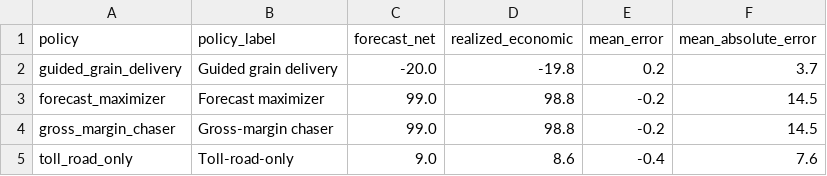
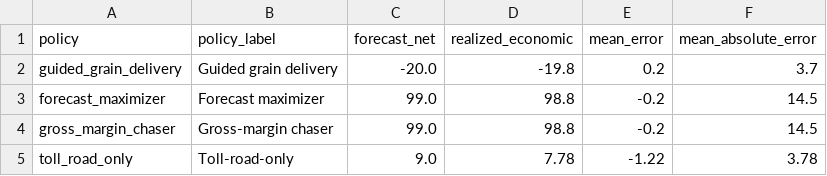
Before and after one commit to raphaelroshan/market-of-ash, a CSV file: research/playtest_simulation/forecast_calibration.csv, drawn as a sheet.

```diff
--- a/research/playtest_simulation/forecast_calibration.csv
+++ b/research/playtest_simulation/forecast_calibration.csv
@@ -4,2 +4,2 @@ forecast_maximizer,Forecast maximizer,99.0,98.8,-0.2,14.5
 gross_margin_chaser,Gross-margin chaser,99.0,98.8,-0.2,14.5
-toll_road_only,Toll-road-only,9.0,8.6,-0.4,7.6
+toll_road_only,Toll-road-only,9.0,7.78,-1.22,3.78
```
Also changed, not shown: research/playtest_simulation/policy_summary.csv, research/playtest_simulation/simulated_runs.csv, 22 other files.
